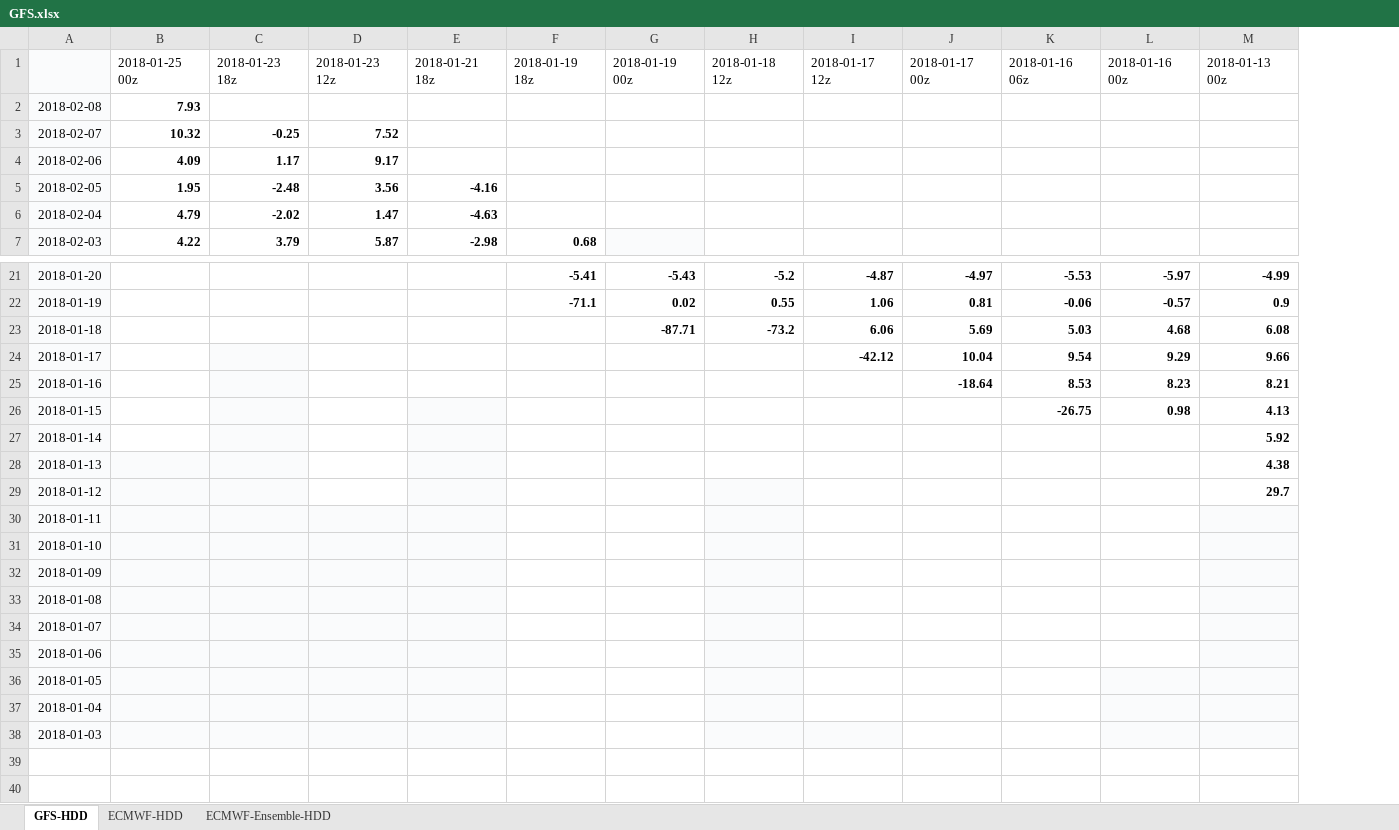
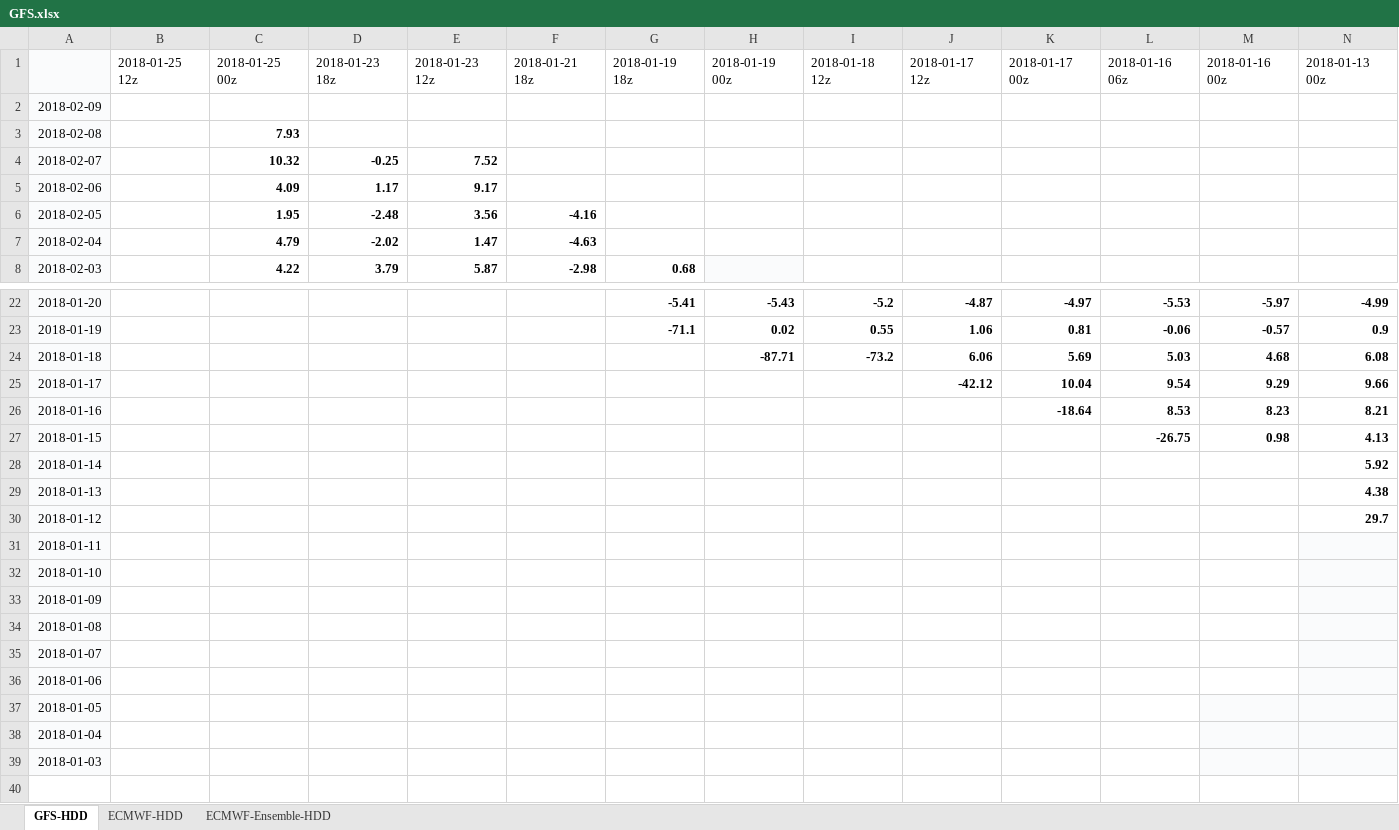
Before and after one commit to shuowenwei/TradingPlans, an Excel workbook: GFS/GFS.xlsx, sheet GFS-HDD, drawn as a sheet; only a part is shown, gaps mark what is left out; values as stored, in another font and other column widths than the file's, no borders; conditional formats not drawn; addresses are those after the commit; rows hold the shown columns only; the diff names each change by its address in the sheet, - before the commit and + after, or states it on an @@ line.

Commit message:
updage GFS on 201801251108

```diff
--- a/GFS/GFS.xlsx (sheet GFS-HDD)
+++ b/GFS/GFS.xlsx (sheet GFS-HDD)
+column B, row 1: 2018-01-25 12z
+row 2: 2018-02-09
-D25:D28 fill: #FAFBFC
+D25:D28 fill: none
-F27:F30 fill: #FAFBFC
+F27:F30 fill: none
-C29:D30 fill: #FAFBFC
+C29:D30 fill: none
-I30:I38 fill: #FAFBFC
+I30:I38 fill: none
-C31:F39 fill: #FAFBFC
+C31:F39 fill: none
-I39:J39 fill: #FAFBFC
+I39:J39 fill: none
```
Also changed, not shown: sheet ECMWF-HDD, sheet ECMWF-Ensemble-HDD, formulas that keep their value.
